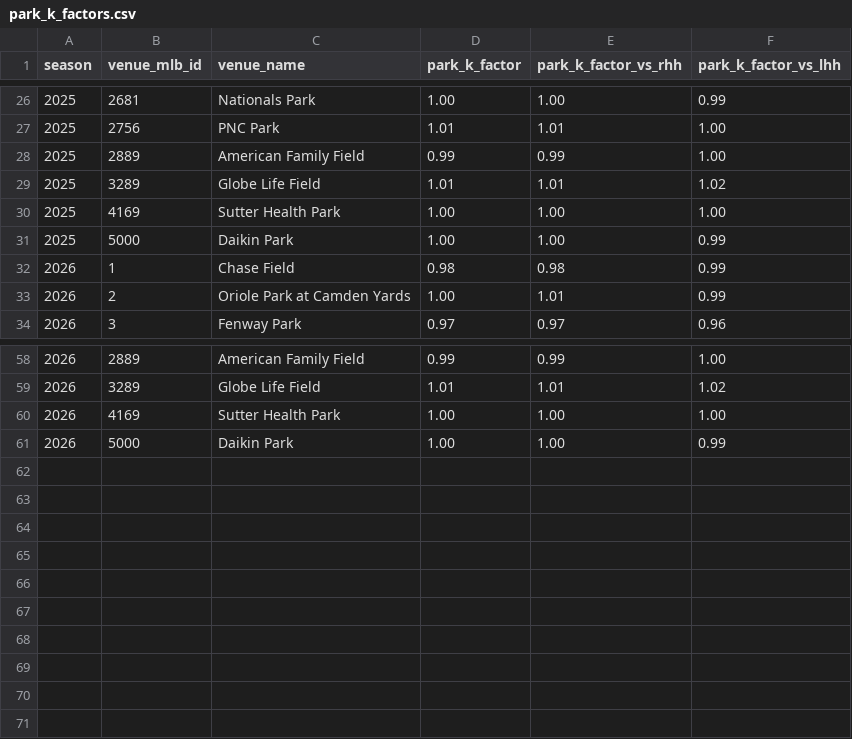
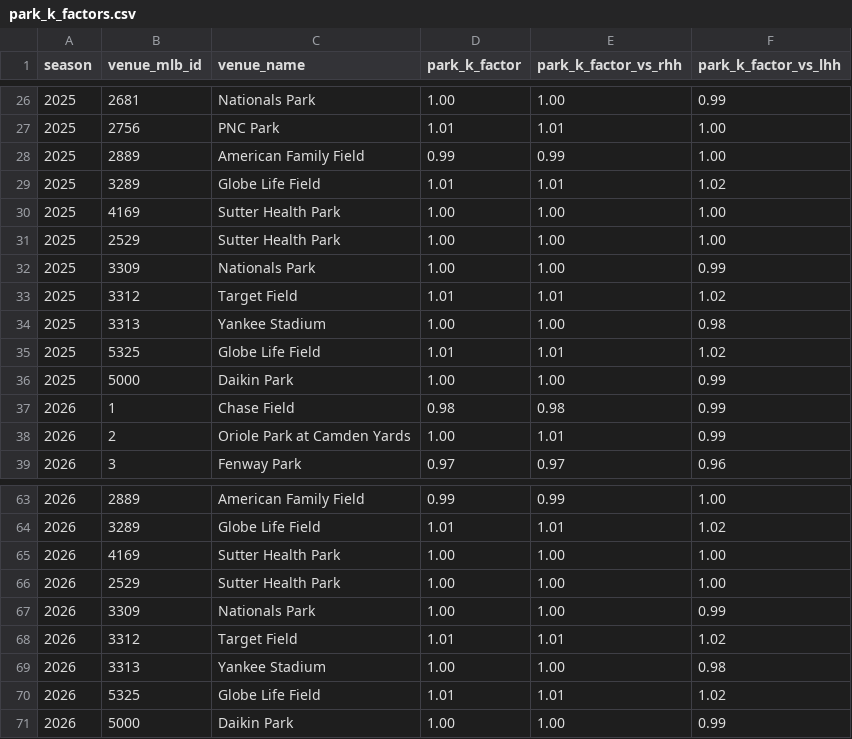
Before and after one commit to DylanMcCavitt/baseball-ml, a CSV file: data/static/park_factors/park_k_factors.csv, drawn as a sheet; only a part is shown, gaps mark what is left out; the diff names each change by its address in the sheet, - before the commit and + after, or states it on an @@ line.

```diff
--- a/data/static/park_factors/park_k_factors.csv
+++ b/data/static/park_factors/park_k_factors.csv
+row 31: 2025 | 2529 | Sutter Health Park | 1.00 | 1.00 | 1.00
+row 32: 2025 | 3309 | Nationals Park | 1.00 | 1.00 | 0.99
+row 33: 2025 | 3312 | Target Field | 1.01 | 1.01 | 1.02
+row 34: 2025 | 3313 | Yankee Stadium | 1.00 | 1.00 | 0.98
+row 35: 2025 | 5325 | Globe Life Field | 1.01 | 1.01 | 1.02
+row 66: 2026 | 2529 | Sutter Health Park | 1.00 | 1.00 | 1.00
+row 67: 2026 | 3309 | Nationals Park | 1.00 | 1.00 | 0.99
+row 68: 2026 | 3312 | Target Field | 1.01 | 1.01 | 1.02
+row 69: 2026 | 3313 | Yankee Stadium | 1.00 | 1.00 | 0.98
+row 70: 2026 | 5325 | Globe Life Field | 1.01 | 1.01 | 1.02
```
Also changed, not shown: 8 other files.
